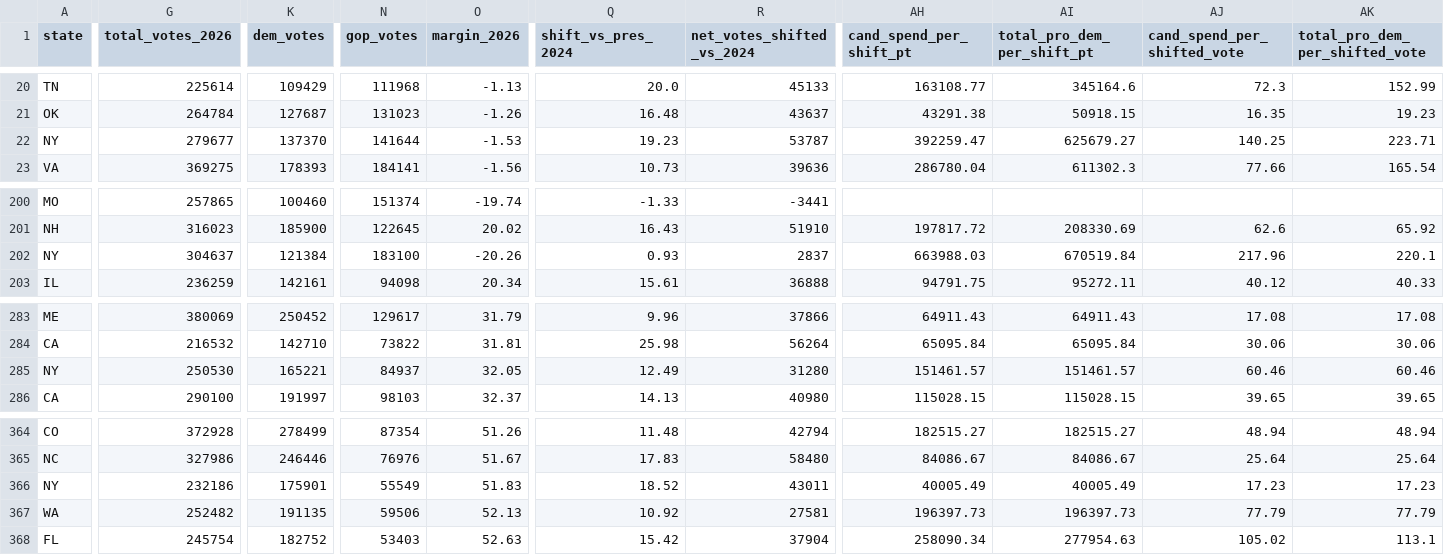
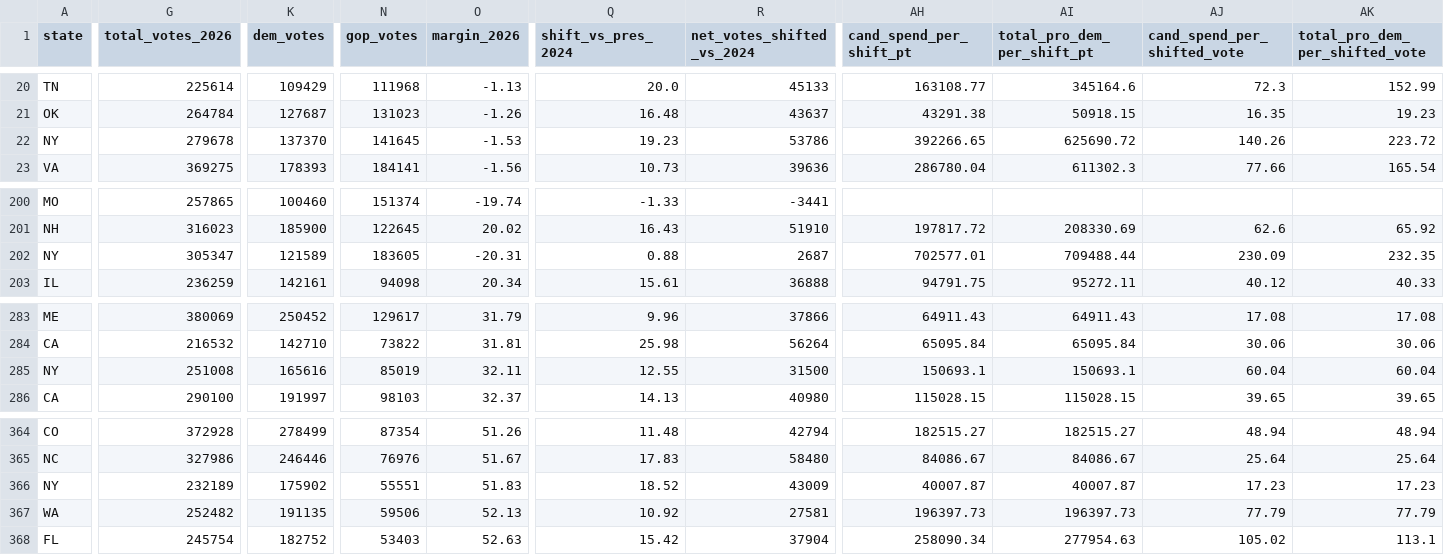
Before and after one commit to mike10010100/elections-2026, a CSV file: site_data/fec_moneyball_house_2026.csv, drawn as a sheet; only a part is shown, gaps mark what is left out; the diff covers the shown part only; the diff names each change by its address in the sheet, - before the commit and + after, or states it on an @@ line.

Commit message:
chore(data): auto-update live 2026 election results & analysis charts

```diff
--- a/site_data/fec_moneyball_house_2026.csv
+++ b/site_data/fec_moneyball_house_2026.csv
-G22 (total_votes_2026): 279677
+G22 (total_votes_2026): 279678
-N22 (gop_votes): 141644
+N22 (gop_votes): 141645
-R22 (net_votes_shifted_vs_2024): 53787
+R22 (net_votes_shifted_vs_2024): 53786
-AH22 (cand_spend_per_shift_pt): 392259.47
+AH22 (cand_spend_per_shift_pt): 392266.65
-AI22 (total_pro_dem_per_shift_pt): 625679.27
+AI22 (total_pro_dem_per_shift_pt): 625690.72
-AJ22 (cand_spend_per_shifted_vote): 140.25
+AJ22 (cand_spend_per_shifted_vote): 140.26
-AK22 (total_pro_dem_per_shifted_vote): 223.71
+AK22 (total_pro_dem_per_shifted_vote): 223.72
-G202 (total_votes_2026): 304637
+G202 (total_votes_2026): 305347
-K202 (dem_votes): 121384
+K202 (dem_votes): 121589
-N202 (gop_votes): 183100
+N202 (gop_votes): 183605
-O202 (margin_2026): -20.26
+O202 (margin_2026): -20.31
-Q202 (shift_vs_pres_2024): 0.93
+Q202 (shift_vs_pres_2024): 0.88
-R202 (net_votes_shifted_vs_2024): 2837
+R202 (net_votes_shifted_vs_2024): 2687
-AH202 (cand_spend_per_shift_pt): 663988.03
+AH202 (cand_spend_per_shift_pt): 702577.01
-AI202 (total_pro_dem_per_shift_pt): 670519.84
+AI202 (total_pro_dem_per_shift_pt): 709488.44
-AJ202 (cand_spend_per_shifted_vote): 217.96
+AJ202 (cand_spend_per_shifted_vote): 230.09
-AK202 (total_pro_dem_per_shifted_vote): 220.1
+AK202 (total_pro_dem_per_shifted_vote): 232.35
-G285 (total_votes_2026): 250530
+G285 (total_votes_2026): 251008
-K285 (dem_votes): 165221
+K285 (dem_votes): 165616
-N285 (gop_votes): 84937
+N285 (gop_votes): 85019
-O285 (margin_2026): 32.05
+O285 (margin_2026): 32.11
-Q285 (shift_vs_pres_2024): 12.49
+Q285 (shift_vs_pres_2024): 12.55
-R285 (net_votes_shifted_vs_2024): 31280
+R285 (net_votes_shifted_vs_2024): 31500
-AH285 (cand_spend_per_shift_pt): 151461.57
+AH285 (cand_spend_per_shift_pt): 150693.1
-AI285 (total_pro_dem_per_shift_pt): 151461.57
+AI285 (total_pro_dem_per_shift_pt): 150693.1
-AJ285 (cand_spend_per_shifted_vote): 60.46
+AJ285 (cand_spend_per_shifted_vote): 60.04
-AK285 (total_pro_dem_per_shifted_vote): 60.46
+AK285 (total_pro_dem_per_shifted_vote): 60.04
-G366 (total_votes_2026): 232186
+G366 (total_votes_2026): 232189
-K366 (dem_votes): 175901
+K366 (dem_votes): 175902
-N366 (gop_votes): 55549
+N366 (gop_votes): 55551
-R366 (net_votes_shifted_vs_2024): 43011
+R366 (net_votes_shifted_vs_2024): 43009
-AH366 (cand_spend_per_shift_pt): 40005.49
+AH366 (cand_spend_per_shift_pt): 40007.87
-AI366 (total_pro_dem_per_shift_pt): 40005.49
+AI366 (total_pro_dem_per_shift_pt): 40007.87
```
Also changed, not shown: 6 edited cells elsewhere in this file, 15 other files.
